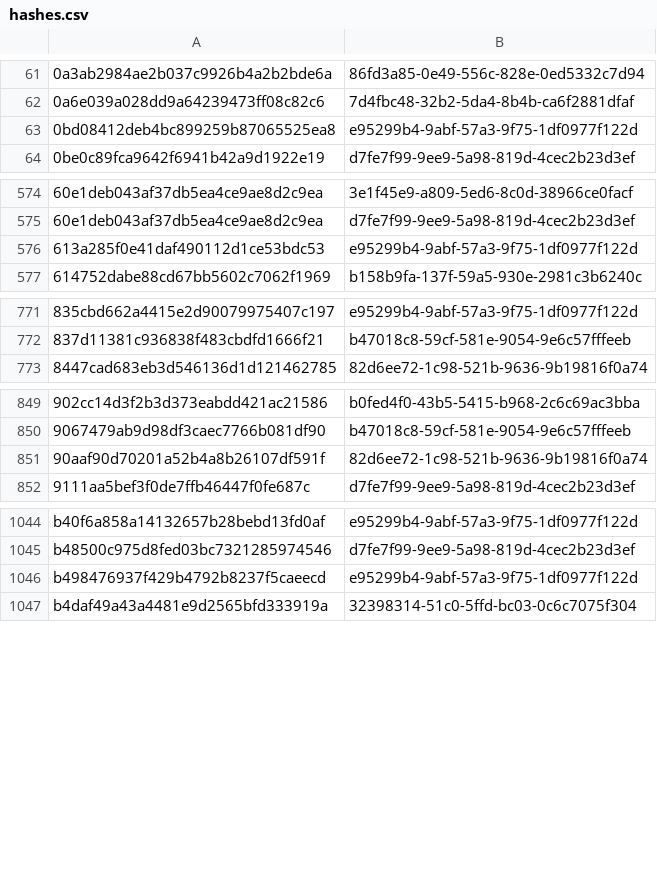
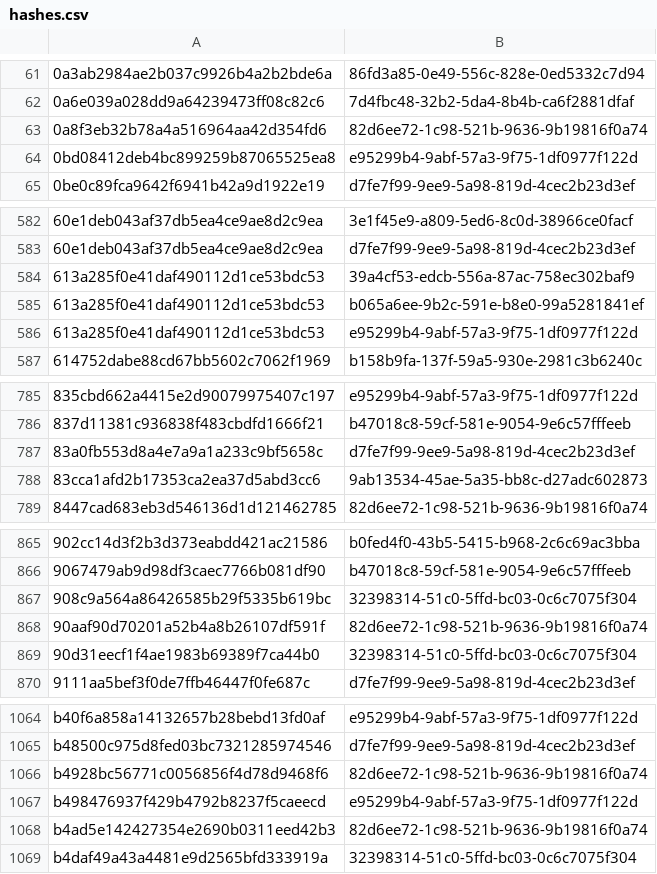
Before and after one commit to AliceGrey/ferromagnet-feed, a CSV file: misp/hashes.csv, drawn as a sheet; only a part is shown, gaps mark what is left out; the diff covers the shown part only.

```diff
--- a/misp/hashes.csv
+++ b/misp/hashes.csv
@@ -62,2 +62,3 @@
 0a6e039a028dd9a64239473ff08c82c6,7d4fbc48-32b2-5da4-8b4b-ca6f2881dfaf
+0a8f3eb32b78a4a516964aa42d354fd6,82d6ee72-1c98-521b-9636-9b19816f0a74
 0bd08412deb4bc899259b87065525ea8,e95299b4-9abf-57a3-9f75-1df0977f122d
@@ -575,2 +583,4 @@
 60e1deb043af37db5ea4ce9ae8d2c9ea,d7fe7f99-9ee9-5a98-819d-4cec2b23d3ef
+613a285f0e41daf490112d1ce53bdc53,39a4cf53-edcb-556a-87ac-758ec302baf9
+613a285f0e41daf490112d1ce53bdc53,b065a6ee-9b2c-591e-b8e0-99a5281841ef
 613a285f0e41daf490112d1ce53bdc53,e95299b4-9abf-57a3-9f75-1df0977f122d
@@ -772,2 +786,4 @@
 837d11381c936838f483cbdfd1666f21,b47018c8-59cf-581e-9054-9e6c57fffeeb
+83a0fb553d8a4e7a9a1a233c9bf5658c,d7fe7f99-9ee9-5a98-819d-4cec2b23d3ef
+83cca1afd2b17353ca2ea37d5abd3cc6,9ab13534-45ae-5a35-bb8c-d27adc602873
 8447cad683eb3d546136d1d121462785,82d6ee72-1c98-521b-9636-9b19816f0a74
@@ -850,3 +866,5 @@
 9067479ab9d98df3caec7766b081df90,b47018c8-59cf-581e-9054-9e6c57fffeeb
+908c9a564a86426585b29f5335b619bc,32398314-51c0-5ffd-bc03-0c6c7075f304
 90aaf90d70201a52b4a8b26107df591f,82d6ee72-1c98-521b-9636-9b19816f0a74
+90d31eecf1f4ae1983b69389f7ca44b0,32398314-51c0-5ffd-bc03-0c6c7075f304
 9111aa5bef3f0de7ffb46447f0fe687c,d7fe7f99-9ee9-5a98-819d-4cec2b23d3ef
@@ -1045,3 +1065,5 @@ b40f6a858a14132657b28bebd13fd0af,e95299b4-9abf-57a3-9f75-1df0977f122d
 b48500c975d8fed03bc7321285974546,d7fe7f99-9ee9-5a98-819d-4cec2b23d3ef
+b4928bc56771c0056856f4d78d9468f6,82d6ee72-1c98-521b-9636-9b19816f0a74
 b498476937f429b4792b8237f5caeecd,e95299b4-9abf-57a3-9f75-1df0977f122d
+b4ad5e142427354e2690b0311eed42b3,82d6ee72-1c98-521b-9636-9b19816f0a74
 b4daf49a43a4481e9d2565bfd333919a,32398314-51c0-5ffd-bc03-0c6c7075f304
```
Also changed, not shown: 20 added rows elsewhere in this file, 25 other files.
